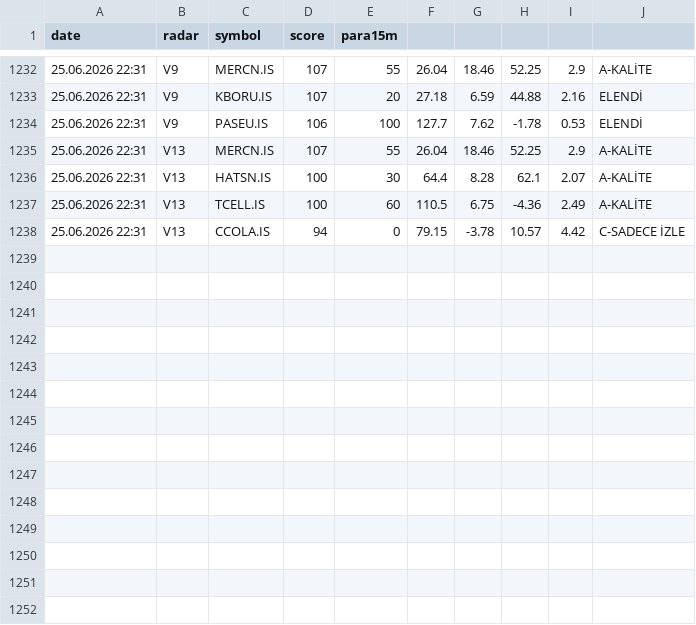
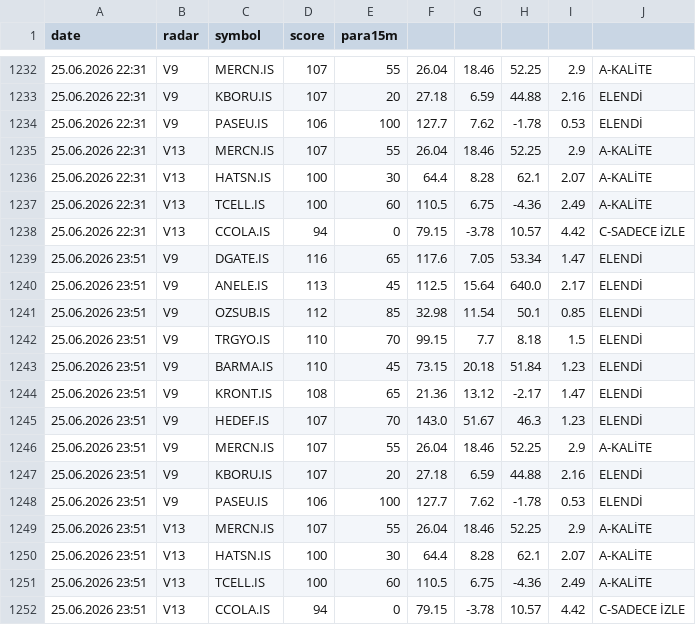
Before and after one commit to gokhan-bist-radar/gokhan-bist-radar, a CSV file: radar_signals.csv, drawn as a sheet; only a part is shown, gaps mark what is left out; the diff names each change by its address in the sheet, - before the commit and + after, or states it on an @@ line.

```diff
--- a/radar_signals.csv
+++ b/radar_signals.csv
+row 1239: 25.06.2026 23:51 | V9 | DGATE.IS | 116 | 65 | 117.6 | 7.05 | 53.34 | 1.47 | ELENDİ
+row 1240: 25.06.2026 23:51 | V9 | ANELE.IS | 113 | 45 | 112.5 | 15.64 | 640.0 | 2.17 | ELENDİ
+row 1241: 25.06.2026 23:51 | V9 | OZSUB.IS | 112 | 85 | 32.98 | 11.54 | 50.1 | 0.85 | ELENDİ
+row 1242: 25.06.2026 23:51 | V9 | TRGYO.IS | 110 | 70 | 99.15 | 7.7 | 8.18 | 1.5 | ELENDİ
+row 1243: 25.06.2026 23:51 | V9 | BARMA.IS | 110 | 45 | 73.15 | 20.18 | 51.84 | 1.23 | ELENDİ
+row 1244: 25.06.2026 23:51 | V9 | KRONT.IS | 108 | 65 | 21.36 | 13.12 | -2.17 | 1.47 | ELENDİ
+row 1245: 25.06.2026 23:51 | V9 | HEDEF.IS | 107 | 70 | 143.0 | 51.67 | 46.3 | 1.23 | ELENDİ
+row 1246: 25.06.2026 23:51 | V9 | MERCN.IS | 107 | 55 | 26.04 | 18.46 | 52.25 | 2.9 | A-KALİTE
+row 1247: 25.06.2026 23:51 | V9 | KBORU.IS | 107 | 20 | 27.18 | 6.59 | 44.88 | 2.16 | ELENDİ
+row 1248: 25.06.2026 23:51 | V9 | PASEU.IS | 106 | 100 | 127.7 | 7.62 | -1.78 | 0.53 | ELENDİ
+row 1249: 25.06.2026 23:51 | V13 | MERCN.IS | 107 | 55 | 26.04 | 18.46 | 52.25 | 2.9 | A-KALİTE
+row 1250: 25.06.2026 23:51 | V13 | HATSN.IS | 100 | 30 | 64.4 | 8.28 | 62.1 | 2.07 | A-KALİTE
+row 1251: 25.06.2026 23:51 | V13 | TCELL.IS | 100 | 60 | 110.5 | 6.75 | -4.36 | 2.49 | A-KALİTE
+row 1252: 25.06.2026 23:51 | V13 | CCOLA.IS | 94 | 0 | 79.15 | -3.78 | 10.57 | 4.42 | C-SADECE İZLE
```
Also changed, not shown: radar_memory.csv, radar_performance.csv.
